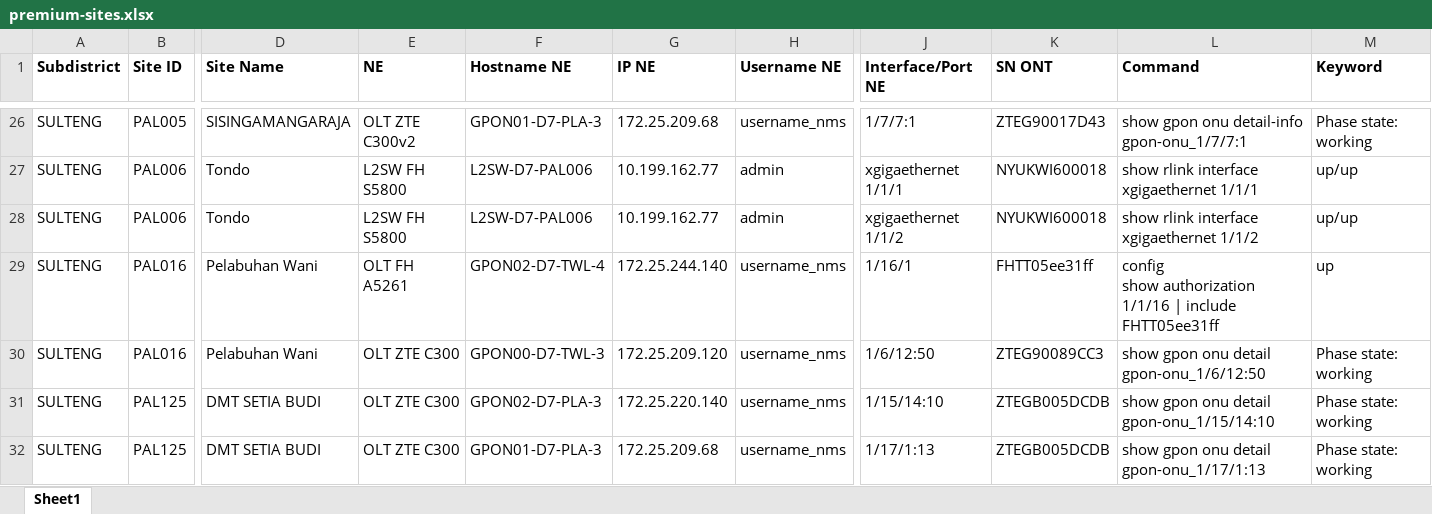
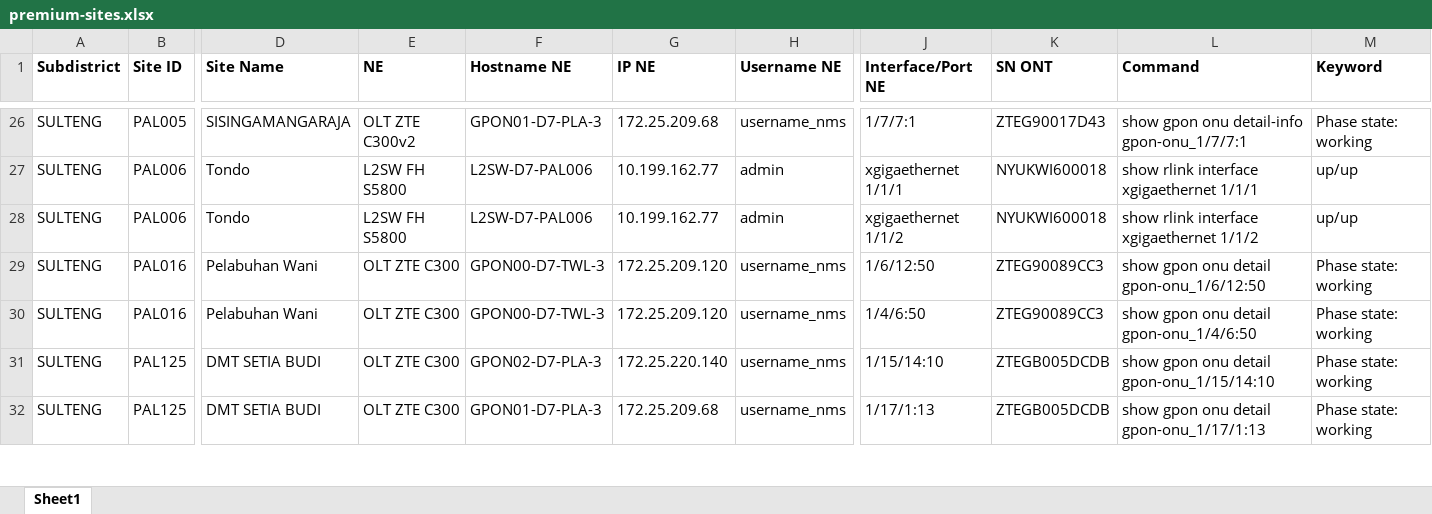
Before and after one commit to mfikriam/monitoring-site-premium-telegram-bot, an Excel workbook: data/premium-sites.xlsx, sheet Sheet1, drawn as a sheet; only a part is shown, gaps mark what is left out; values as stored, in another font and other column widths than the file's, no borders; ↵ is a line break in a cell; the diff names each change by its address in the sheet, - before the commit and + after, or states it on an @@ line.

Commit message:
Update Site Premium PAL016 Link 1 & Link 2

```diff
--- a/data/premium-sites.xlsx (sheet Sheet1)
+++ b/data/premium-sites.xlsx (sheet Sheet1)
-E29 (NE): OLT FH A5261
+E29 (NE): OLT ZTE C300
-F29 (Hostname NE): GPON02-D7-TWL-4
+F29 (Hostname NE): GPON00-D7-TWL-3
-G29 (IP NE): 172.25.244.140
+G29 (IP NE): 172.25.209.120
-J29 (Interface/Port NE): 1/16/1
+J29 (Interface/Port NE): 1/6/12:50
-K29 (SN ONT): FHTT05ee31ff
+K29 (SN ONT): ZTEG90089CC3
-L29 (Command): config ↵ show authorization 1/1/16 | include FHTT05ee31ff
+L29 (Command): show gpon onu detail gpon-onu_1/6/12:50
-M29 (Keyword): up
+M29 (Keyword): Phase state: working
-J30 (Interface/Port NE): 1/6/12:50
+J30 (Interface/Port NE): 1/4/6:50
-L30 (Command): show gpon onu detail gpon-onu_1/6/12:50
+L30 (Command): show gpon onu detail gpon-onu_1/4/6:50
```
